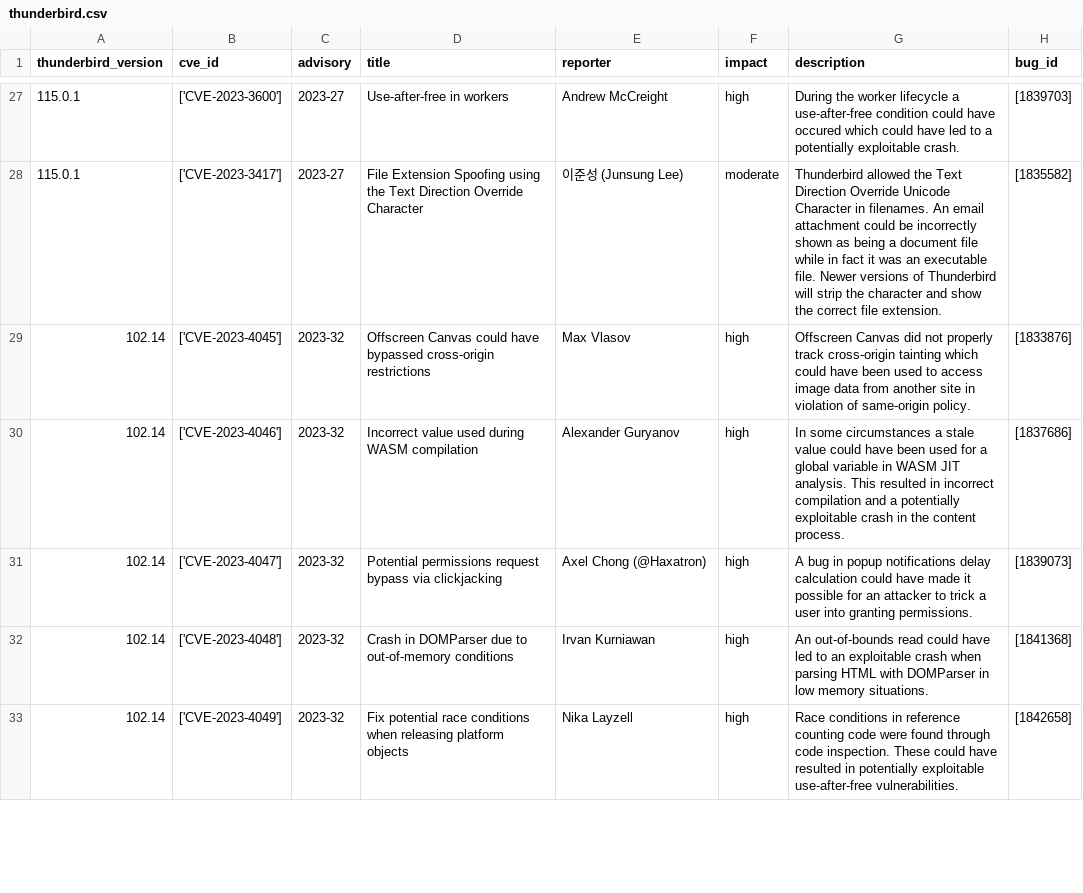
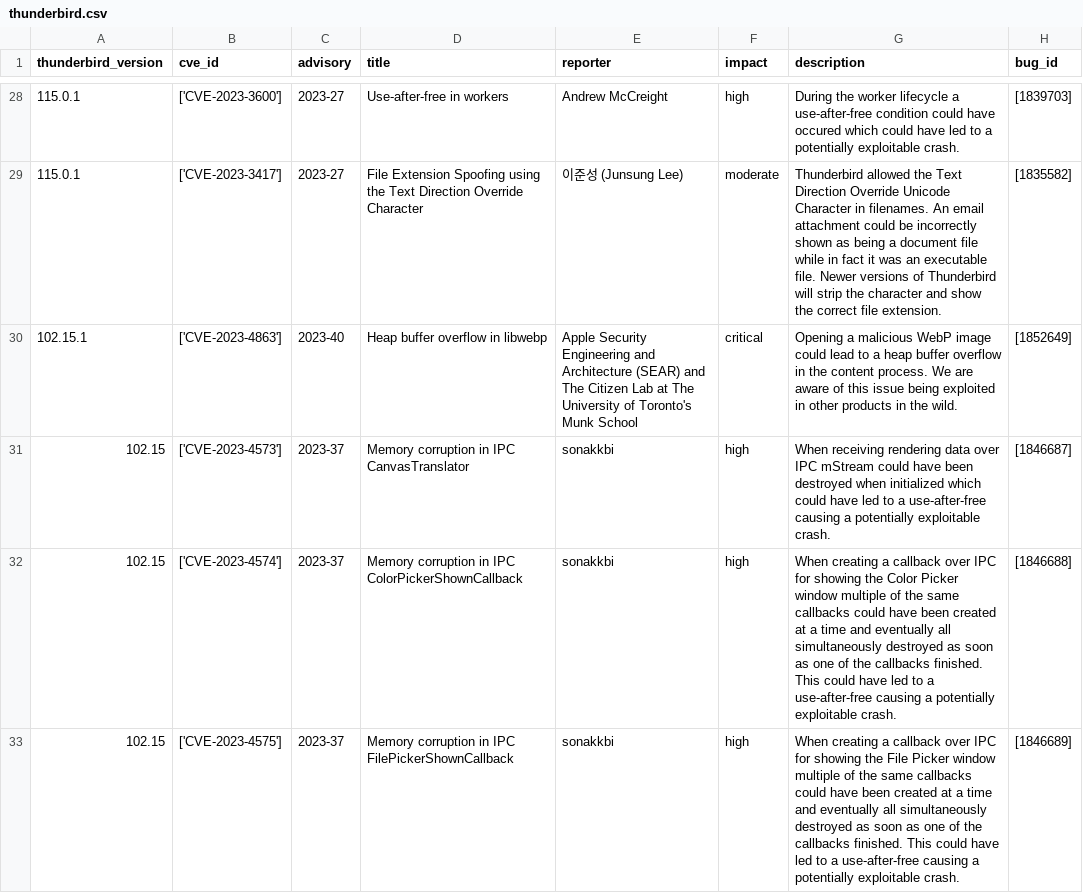
Before and after one commit to krn65/mpvd, a CSV file: product_data/thunderbird.csv, drawn as a sheet; only a part is shown, gaps mark what is left out; the shorter side is filled out with more unchanged rows; the diff covers the shown part only.

Commit message:
Add and vulnerability data for Mozilla products
- Update CVE data (/cve_data)
- Update Bug ID data (/product_bug_ids)
- Add and update Mozilla product data related to new security advisory pages for vulnerabilities (/product_data)
- Update date in README.md; Start using day prior as date, given additional changes may occur after a commit on current date;

```diff
--- a/product_data/thunderbird.csv
+++ b/product_data/thunderbird.csv
@@ -28 +29,5 @@ thunderbird_version,cve_id,advisory,title,reporter,impact,description,bug_id
 115.0.1,['CVE-2023-3417'],2023-27,File Extension Spoofing using the Text Direction Override Character,이준성 (Junsung Lee),moderate,Thunderbird allowed the Text Direction Override Unicode Character in filenames. An email attachment could be incorrectly shown as being a document file while in  fact it was an executable file. Newer versions of Thunderbird will strip the character and show the correct file extension.,[1835582]
+102.15.1,['CVE-2023-4863'],2023-40,Heap buffer overflow in libwebp,Apple Security Engineering and Architecture (SEAR) and The Citizen Lab at The University of Toronto's Munk School,critical,Opening a malicious WebP image could lead to a heap buffer overflow in the content process. We are aware of this issue being exploited in other products in the wild.,[1852649]
+102.15,['CVE-2023-4573'],2023-37,Memory corruption in IPC CanvasTranslator,sonakkbi,high,When receiving rendering data over IPC mStream could have been destroyed when initialized which could have led to a use-after-free causing a potentially exploitable crash.,[1846687]
+102.15,['CVE-2023-4574'],2023-37,Memory corruption in IPC ColorPickerShownCallback,sonakkbi,high,When creating a callback over IPC for showing the Color Picker window multiple of the same callbacks could have been created at a time and eventually all simultaneously destroyed as soon as one of the callbacks finished. This could have led to a use-after-free causing a potentially exploitable crash.,[1846688]
+102.15,['CVE-2023-4575'],2023-37,Memory corruption in IPC FilePickerShownCallback,sonakkbi,high,When creating a callback over IPC for showing the File Picker window multiple of the same callbacks could have been created at a time and eventually all simultaneously destroyed as soon as one of the callbacks finished. This could have led to a use-after-free causing a potentially exploitable crash.,[1846689]
```
Also changed, not shown: 4 added rows elsewhere in this file, product_data/firefox.csv, product_data/firefoxesr.csv, 9 other files.
